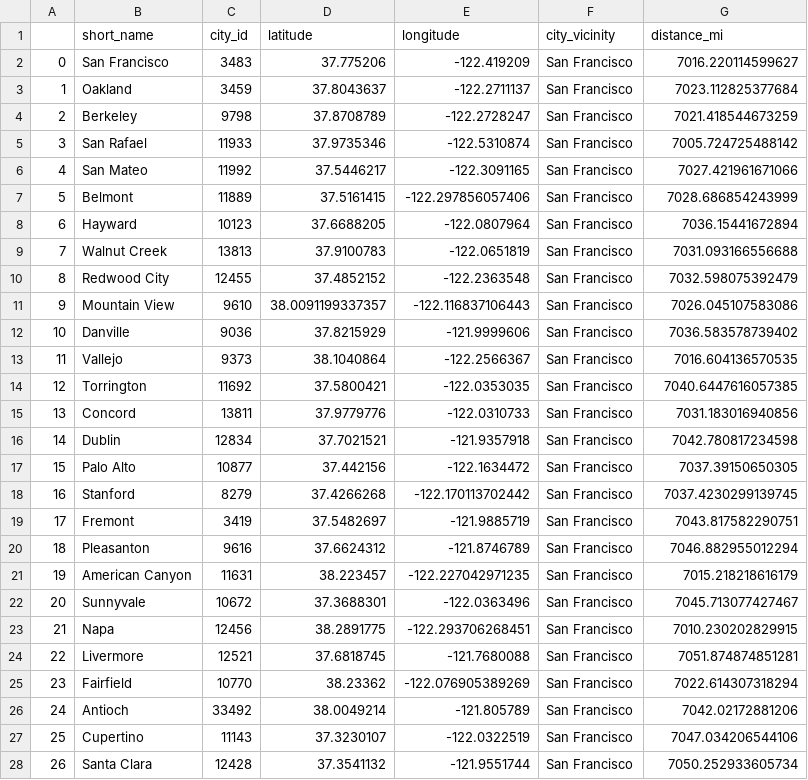
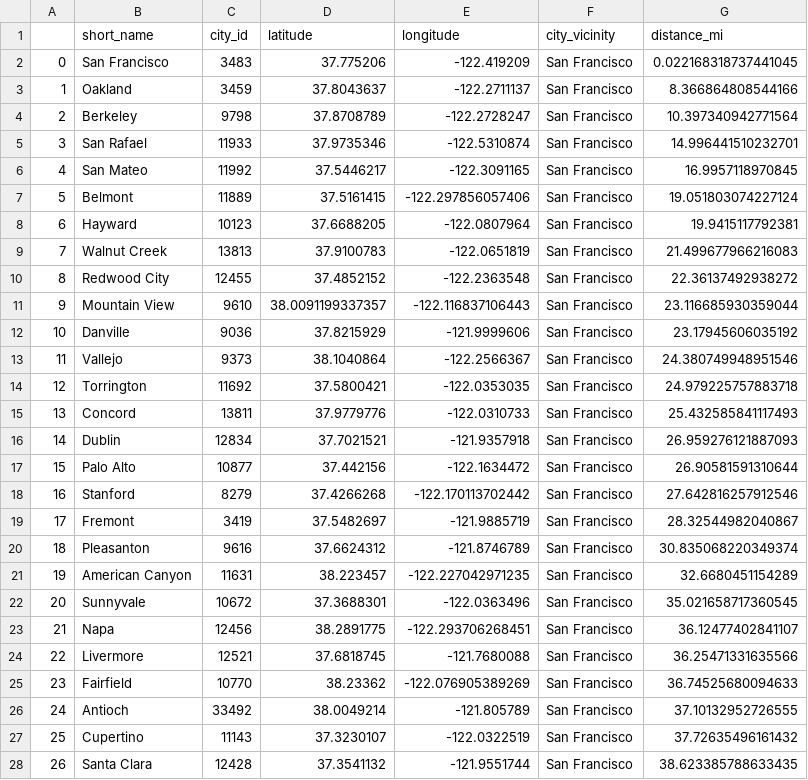
Before and after one commit to mbartlettnix/ds_team_project1, a CSV file: data/cities/san francisco_vicinity.csv, drawn as a sheet; only a part is shown; the diff covers the shown part only.

Commit message:
fixed milage data

```diff
--- a/data/cities/san francisco_vicinity.csv
+++ b/data/cities/san francisco_vicinity.csv
@@ -1,28 +1,28 @@
 ,short_name,city_id,latitude,longitude,city_vicinity,distance_mi
-0,San Francisco,3483,37.775206,-122.419209,San Francisco,7016.220114599627
-1,Oakland,3459,37.8043637,-122.2711137,San Francisco,7023.112825377684
-2,Berkeley,9798,37.8708789,-122.2728247,San Francisco,7021.418544673259
-3,San Rafael,11933,37.9735346,-122.5310874,San Francisco,7005.724725488142
-4,San Mateo,11992,37.5446217,-122.3091165,San Francisco,7027.421961671066
-5,Belmont,11889,37.5161415,-122.297856057406,San Francisco,7028.686854243999
-6,Hayward,10123,37.6688205,-122.0807964,San Francisco,7036.15441672894
-7,Walnut Creek,13813,37.9100783,-122.0651819,San Francisco,7031.093166556688
-8,Redwood City,12455,37.4852152,-122.2363548,San Francisco,7032.598075392479
-9,Mountain View,9610,38.0091199337357,-122.116837106443,San Francisco,7026.045107583086
-10,Danville,9036,37.8215929,-121.9999606,San Francisco,7036.583578739402
-11,Vallejo,9373,38.1040864,-122.2566367,San Francisco,7016.604136570535
-12,Torrington,11692,37.5800421,-122.0353035,San Francisco,7040.6447616057385
-13,Concord,13811,37.9779776,-122.0310733,San Francisco,7031.183016940856
-14,Dublin,12834,37.7021521,-121.9357918,San Francisco,7042.780817234598
-15,Palo Alto,10877,37.442156,-122.1634472,San Francisco,7037.39150650305
-16,Stanford,8279,37.4266268,-122.170113702442,San Francisco,7037.4230299139745
-17,Fremont,3419,37.5482697,-121.9885719,San Francisco,7043.817582290751
-18,Pleasanton,9616,37.6624312,-121.8746789,San Francisco,7046.882955012294
-19,American Canyon,11631,38.223457,-122.227042971235,San Francisco,7015.218218616179
-20,Sunnyvale,10672,37.3688301,-122.0363496,San Francisco,7045.713077427467
-21,Napa,12456,38.2891775,-122.293706268451,San Francisco,7010.230202829915
-22,Livermore,12521,37.6818745,-121.7680088,San Francisco,7051.874874851281
-23,Fairfield,10770,38.23362,-122.076905389269,San Francisco,7022.614307318294
-24,Antioch,33492,38.0049214,-121.805789,San Francisco,7042.02172881206
-25,Cupertino,11143,37.3230107,-122.0322519,San Francisco,7047.034206544106
-26,Santa Clara,12428,37.3541132,-121.9551744,San Francisco,7050.252933605734
+0,San Francisco,3483,37.775206,-122.419209,San Francisco,0.022168318737441045
+1,Oakland,3459,37.8043637,-122.2711137,San Francisco,8.366864808544166
+2,Berkeley,9798,37.8708789,-122.2728247,San Francisco,10.397340942771564
+3,San Rafael,11933,37.9735346,-122.5310874,San Francisco,14.996441510232701
+4,San Mateo,11992,37.5446217,-122.3091165,San Francisco,16.9957118970845
+5,Belmont,11889,37.5161415,-122.297856057406,San Francisco,19.051803074227124
+6,Hayward,10123,37.6688205,-122.0807964,San Francisco,19.9415117792381
+7,Walnut Creek,13813,37.9100783,-122.0651819,San Francisco,21.499677966216083
+8,Redwood City,12455,37.4852152,-122.2363548,San Francisco,22.36137492938272
+9,Mountain View,9610,38.0091199337357,-122.116837106443,San Francisco,23.116685930359044
+10,Danville,9036,37.8215929,-121.9999606,San Francisco,23.17945606035192
+11,Vallejo,9373,38.1040864,-122.2566367,San Francisco,24.380749948951546
+12,Torrington,11692,37.5800421,-122.0353035,San Francisco,24.979225757883718
+13,Concord,13811,37.9779776,-122.0310733,San Francisco,25.432585841117493
+14,Dublin,12834,37.7021521,-121.9357918,San Francisco,26.959276121887093
+15,Palo Alto,10877,37.442156,-122.1634472,San Francisco,26.90581591310644
+16,Stanford,8279,37.4266268,-122.170113702442,San Francisco,27.642816257912546
+17,Fremont,3419,37.5482697,-121.9885719,San Francisco,28.32544982040867
+18,Pleasanton,9616,37.6624312,-121.8746789,San Francisco,30.835068220349374
+19,American Canyon,11631,38.223457,-122.227042971235,San Francisco,32.6680451154289
+20,Sunnyvale,10672,37.3688301,-122.0363496,San Francisco,35.021658717360545
+21,Napa,12456,38.2891775,-122.293706268451,San Francisco,36.12477402841107
+22,Livermore,12521,37.6818745,-121.7680088,San Francisco,36.25471331635566
+23,Fairfield,10770,38.23362,-122.076905389269,San Francisco,36.74525680094633
+24,Antioch,33492,38.0049214,-121.805789,San Francisco,37.10132952726555
+25,Cupertino,11143,37.3230107,-122.0322519,San Francisco,37.72635496161432
+26,Santa Clara,12428,37.3541132,-121.9551744,San Francisco,38.623385788633435
```
Also changed, not shown: 5 edited cells elsewhere in this file, data/cities/cambridge_vicinity.csv, data/cities/mclean_vicinity.csv, 1 other file.
